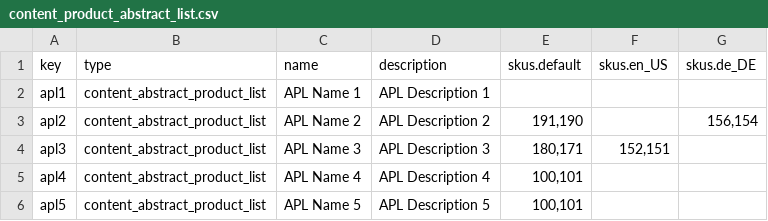
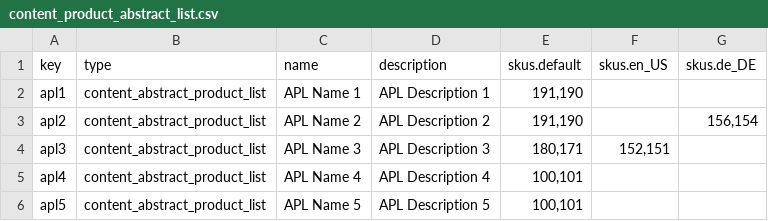
Before and after one commit to spryker/content-product-data-import, a CSV file: data/import/content_product_abstract_list.csv, drawn as a sheet.

```diff
--- a/data/import/content_product_abstract_list.csv
+++ b/data/import/content_product_abstract_list.csv
@@ -1,3 +1,3 @@
 key,type,name,description,skus.default,skus.en_US,skus.de_DE
-"apl1","content_abstract_product_list","APL Name 1","APL Description 1","","",""
+"apl1","content_abstract_product_list","APL Name 1","APL Description 1","191,190","",""
 apl2,content_abstract_product_list,APL Name 2,APL Description 2,"191,190","","156,154"
```
Also changed, not shown: 3 other files.
